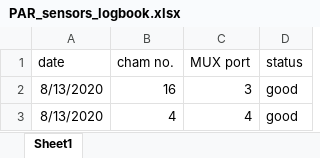
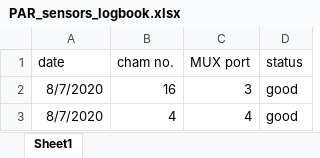
Before and after one commit to kebasaa/Laser-chamber-fluxes, an Excel workbook: 00_additional_data/PAR_sensors_logbook.xlsx, sheet Sheet1, drawn as a sheet; values as stored, in another font and other column widths than the file's, no borders; the diff names each change by its address in the sheet, - before the commit and + after, or states it on an @@ line.

```diff
--- a/00_additional_data/PAR_sensors_logbook.xlsx (sheet Sheet1)
+++ b/00_additional_data/PAR_sensors_logbook.xlsx (sheet Sheet1)
-A2:A3 (date): 8/13/2020
+A2:A3 (date): 8/7/2020
```
Also changed, not shown: 1 other file.
